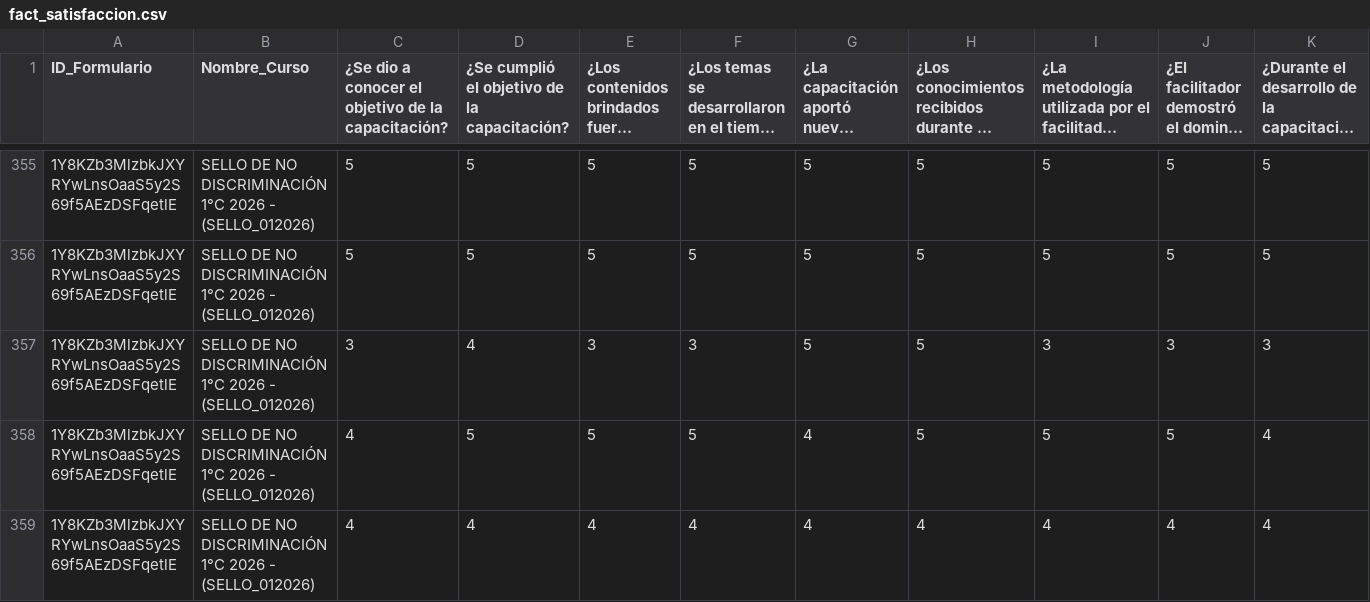
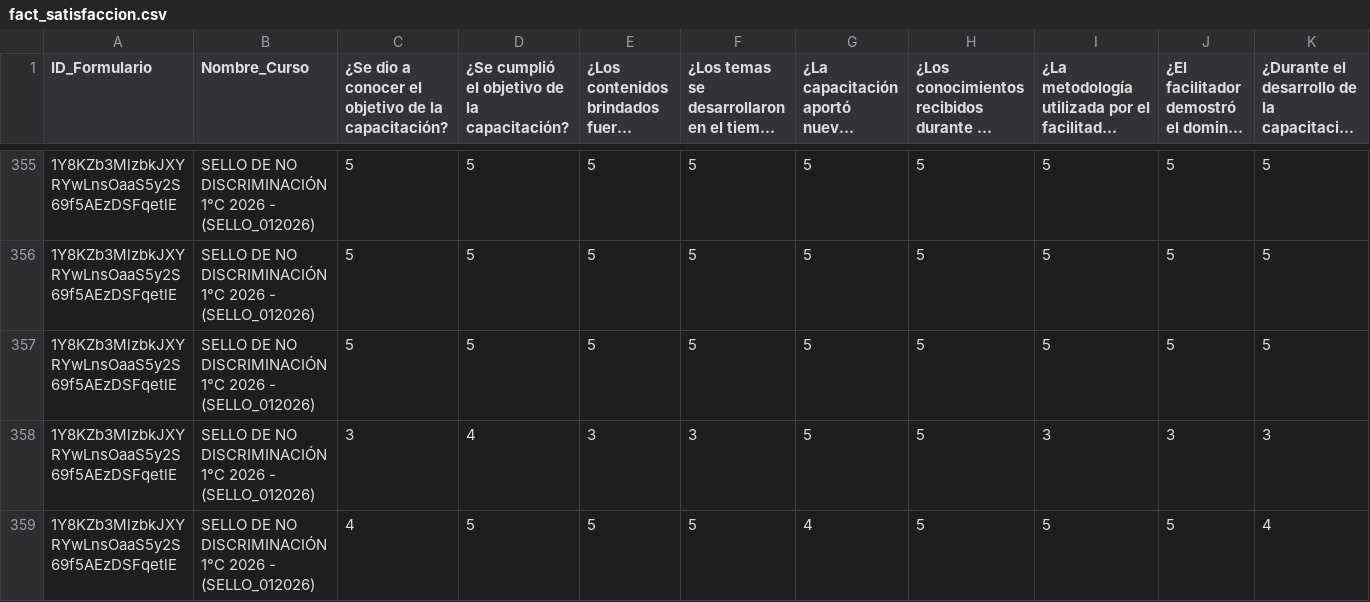
Before and after one commit to SecSaludCali/Tesis_Moodle, a CSV file: fact_satisfaccion.csv, drawn as a sheet; only a part is shown, gaps mark what is left out; the shorter side is filled out with more unchanged rows; long unchanged cells end in …; rows hold the shown columns only; the diff names each change by its address in the sheet, - before the commit and + after, or states it on an @@ line.

```diff
--- a/fact_satisfaccion.csv
+++ b/fact_satisfaccion.csv
+row 357: 1Y8KZb3MlzbkJXYRYwLnsOaaS5y2S69f5AEzDSFqetlE | SELLO DE NO DISCRIMINACIÓN 1°C 2026 - (SELLO_012026) | 5 | 5 | 5 | 5 | 5 | 5 | 5 | 5 | 5
```
Also changed, not shown: descargas_moodle/progress.prevencion_012026.csv, descargas_moodle/progress.rpmsv_022026.csv, 6 other files.
